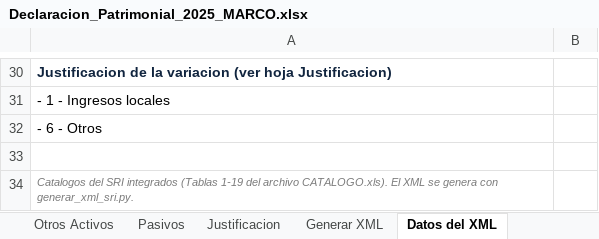
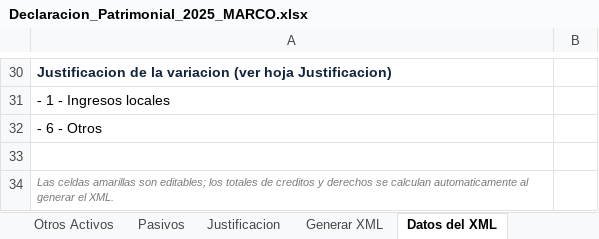
Before and after one commit to jcalupinia/auditbrain-python-runner, an Excel workbook: tools/Declaracion_Patrimonial_2025_MARCO.xlsx, sheet Datos del XML, drawn as a sheet; only a part is shown, gaps mark what is left out; values as stored, in another font and other column widths than the file's, no borders; the diff covers the shown part only; the diff names each change by its address in the sheet, - before the commit and + after, or states it on an @@ line.

```diff
--- a/tools/Declaracion_Patrimonial_2025_MARCO.xlsx (sheet Datos del XML)
+++ b/tools/Declaracion_Patrimonial_2025_MARCO.xlsx (sheet Datos del XML)
-A34: Catalogos del SRI integrados (Tablas 1-19 del archivo CATALOGO.xls). El XML se genera con generar_xml_sri.py.
+A34: Las celdas amarillas son editables; los totales de creditos y derechos se calculan automaticamente al generar el XML.
```
Also changed, not shown: 4 added rows, 4 removed rows, 4 moved rows, 2 edited cells, cell formats and merged cells elsewhere in this sheet, tools/Declaracion_Patrimonial_2025_MARCO.xlsm, 3 other files.
